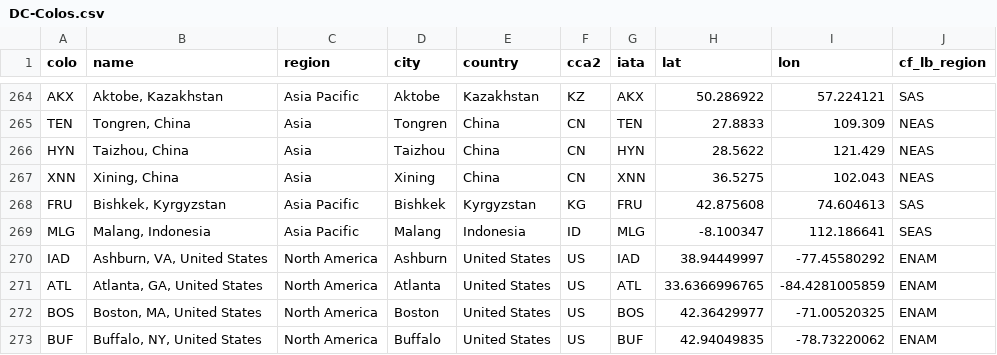
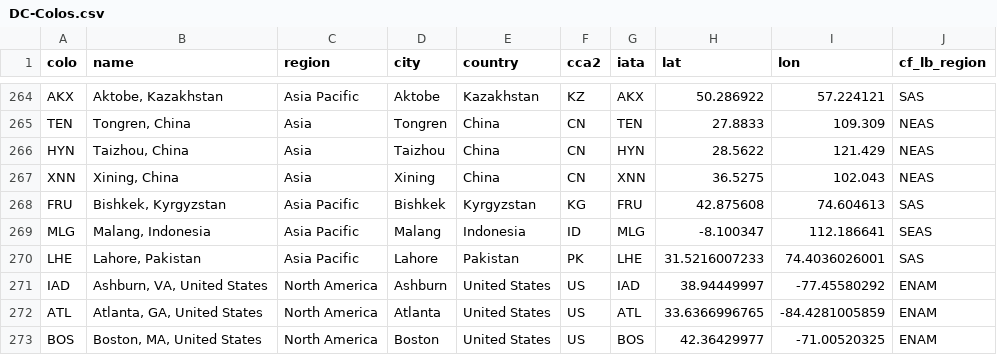
Before and after one commit to troymjones/cloudflare-colo-list, a CSV file: DC-Colos.csv, drawn as a sheet; only a part is shown, gaps mark what is left out; the shorter side is filled out with more unchanged rows; the diff names each change by its address in the sheet, - before the commit and + after, or states it on an @@ line.

```diff
--- a/DC-Colos.csv
+++ b/DC-Colos.csv
+row 270: LHE | Lahore, Pakistan | Asia Pacific | Lahore | Pakistan | PK | LHE | 31.5216007233 | 74.4036026001 | SAS
```
Also changed, not shown: 5 other files.
